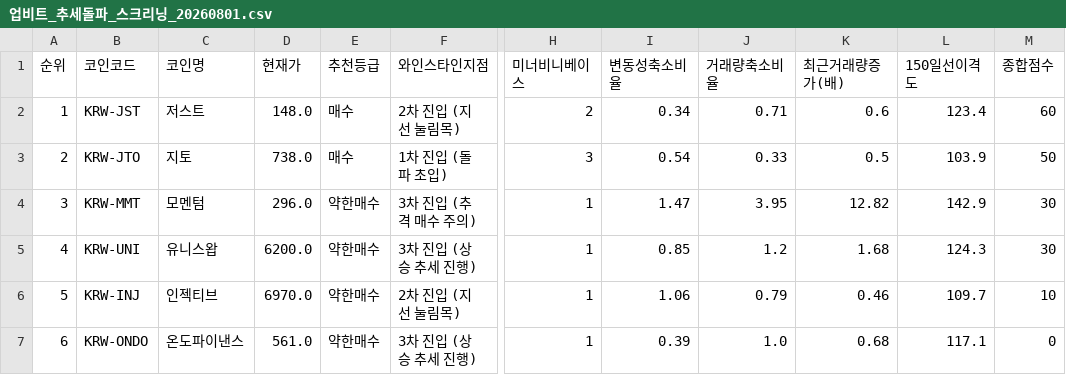
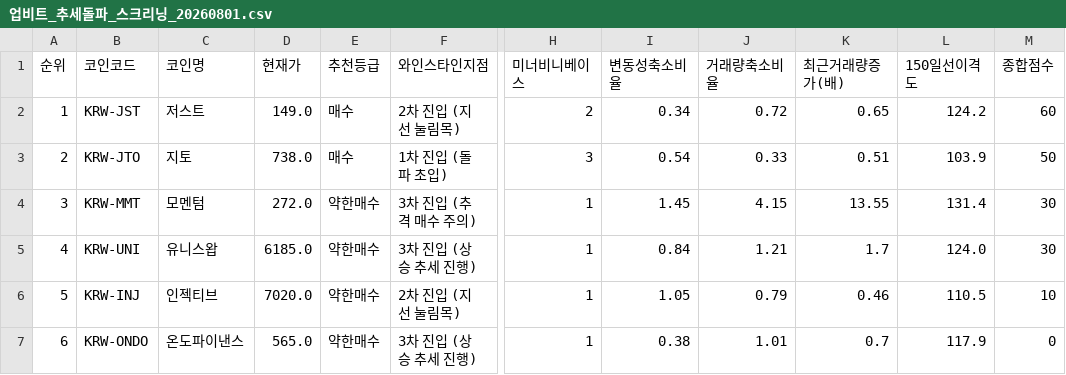
Before and after one commit to nicegoodguy84/upbit-crypto-screener, a CSV file: 업비트_추세돌파_스크리닝_20260801.csv, drawn as a sheet; only a part is shown, gaps mark what is left out; the diff names each change by its address in the sheet, - before the commit and + after, or states it on an @@ line.

```diff
--- a/업비트_추세돌파_스크리닝_20260801.csv
+++ b/업비트_추세돌파_스크리닝_20260801.csv
-D2 (현재가): 148.0
+D2 (현재가): 149.0
-J2 (거래량축소비율): 0.71
+J2 (거래량축소비율): 0.72
-K2 (최근거래량증가(배)): 0.6
+K2 (최근거래량증가(배)): 0.65
-L2 (150일선이격도): 123.4
+L2 (150일선이격도): 124.2
-K3 (최근거래량증가(배)): 0.5
+K3 (최근거래량증가(배)): 0.51
-D4 (현재가): 296.0
+D4 (현재가): 272.0
-I4 (변동성축소비율): 1.47
+I4 (변동성축소비율): 1.45
-J4 (거래량축소비율): 3.95
+J4 (거래량축소비율): 4.15
-K4 (최근거래량증가(배)): 12.82
+K4 (최근거래량증가(배)): 13.55
-L4 (150일선이격도): 142.9
+L4 (150일선이격도): 131.4
-D5 (현재가): 6200.0
+D5 (현재가): 6185.0
-I5 (변동성축소비율): 0.85
+I5 (변동성축소비율): 0.84
-J5 (거래량축소비율): 1.2
+J5 (거래량축소비율): 1.21
-K5 (최근거래량증가(배)): 1.68
+K5 (최근거래량증가(배)): 1.7
-L5 (150일선이격도): 124.3
+L5 (150일선이격도): 124.0
-D6 (현재가): 6970.0
+D6 (현재가): 7020.0
-I6 (변동성축소비율): 1.06
+I6 (변동성축소비율): 1.05
-L6 (150일선이격도): 109.7
+L6 (150일선이격도): 110.5
-D7 (현재가): 561.0
+D7 (현재가): 565.0
-I7 (변동성축소비율): 0.39
+I7 (변동성축소비율): 0.38
-J7 (거래량축소비율): 1.0
+J7 (거래량축소비율): 1.01
-K7 (최근거래량증가(배)): 0.68
+K7 (최근거래량증가(배)): 0.7
-L7 (150일선이격도): 117.1
+L7 (150일선이격도): 117.9
```
Also changed, not shown: 2 other files.
